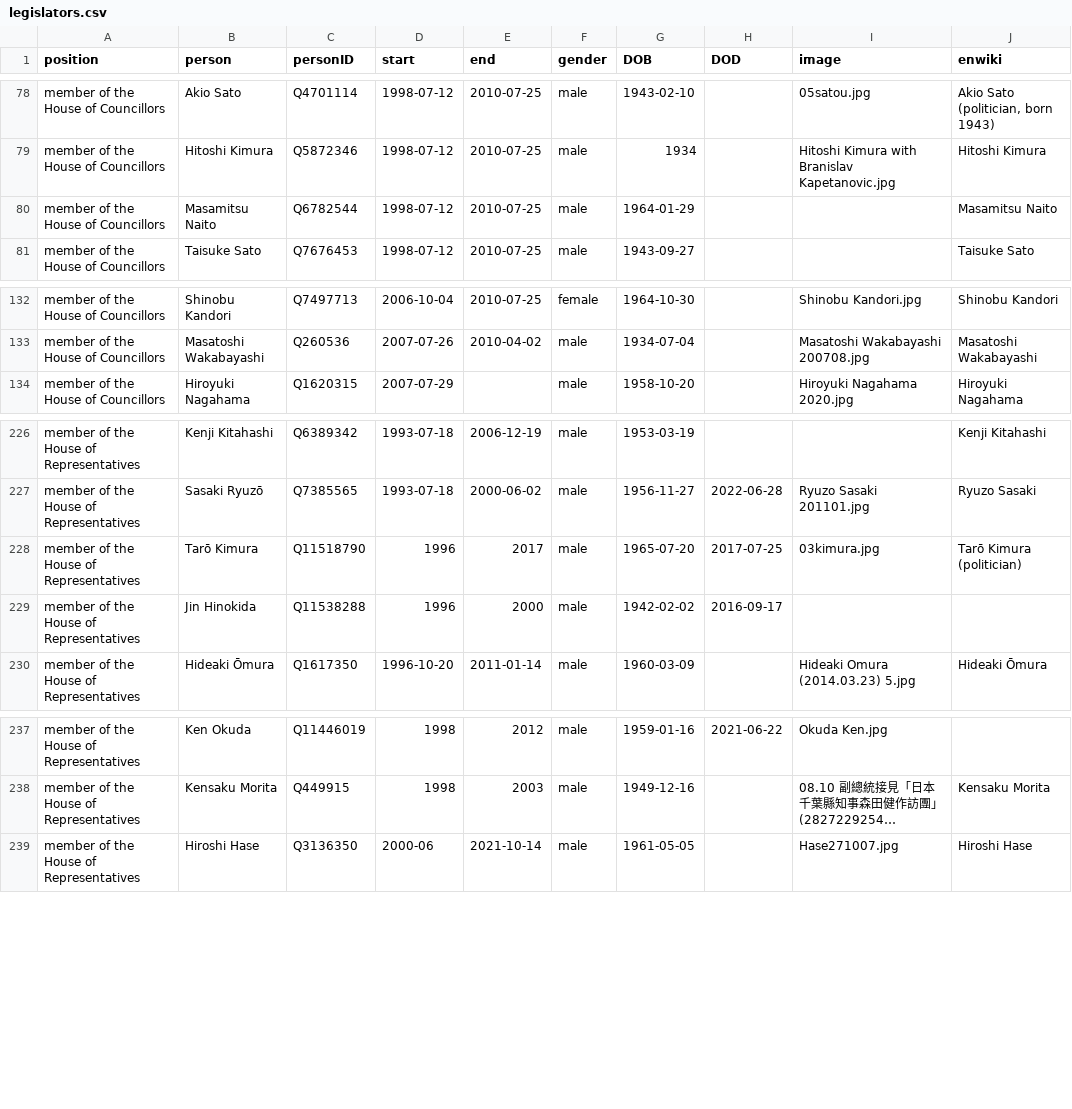
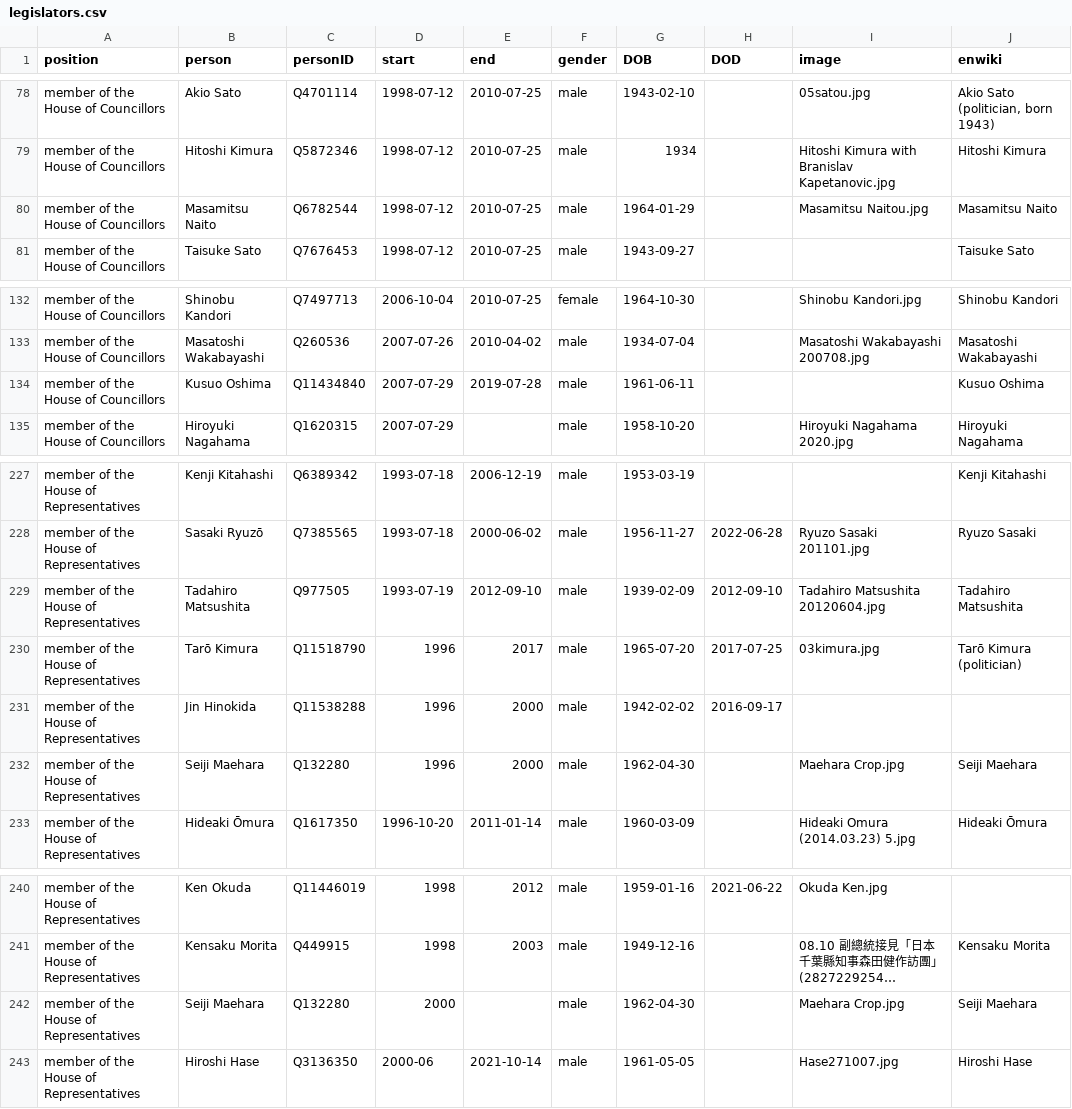
Before and after one commit to every-politician-scrapers/japan-ministers, a CSV file: html/legislators.csv, drawn as a sheet; only a part is shown, gaps mark what is left out; long unchanged cells end in …; the diff names each change by its address in the sheet, - before the commit and + after, or states it on an @@ line.

```diff
--- a/html/legislators.csv
+++ b/html/legislators.csv
-I80 (image): (empty)
+I80 (image): Masamitsu Naitou.jpg
+row 134: member of the House of Councillors | Kusuo Oshima | Q11434840 | 2007-07-29 | 2019-07-28 | male | 1961-06-11 |  |  | Kusuo Oshima
+row 229: member of the House of Representatives | Tadahiro Matsushita | Q977505 | 1993-07-19 | 2012-09-10 | male | 1939-02-09 | 2012-09-10 | Tadahiro Matsushita 20120604.jpg | Tadahiro Matsushita
+row 232: member of the House of Representatives | Seiji Maehara | Q132280 | 1996 | 2000 | male | 1962-04-30 |  | Maehara Crop.jpg | Seiji Maehara
+row 242: member of the House of Representatives | Seiji Maehara | Q132280 | 2000 |  | male | 1962-04-30 |  | Maehara Crop.jpg | Seiji Maehara
```
Also changed, not shown: html/holders21.csv.
